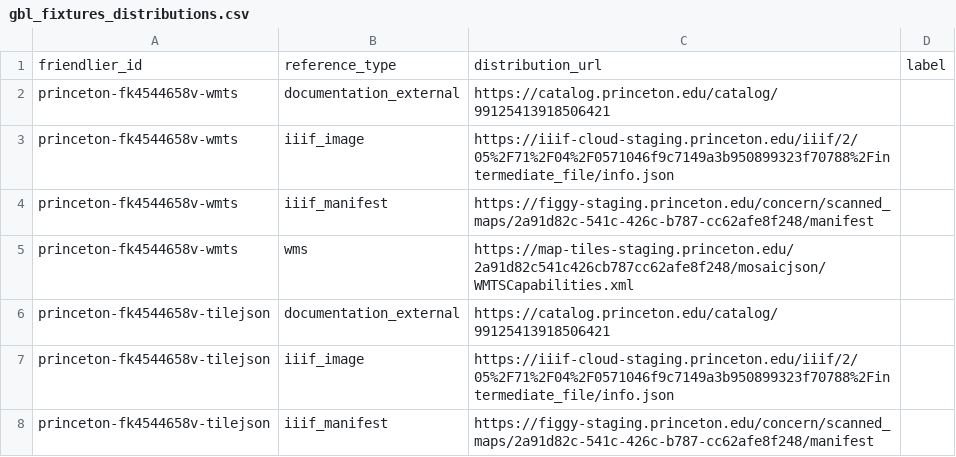
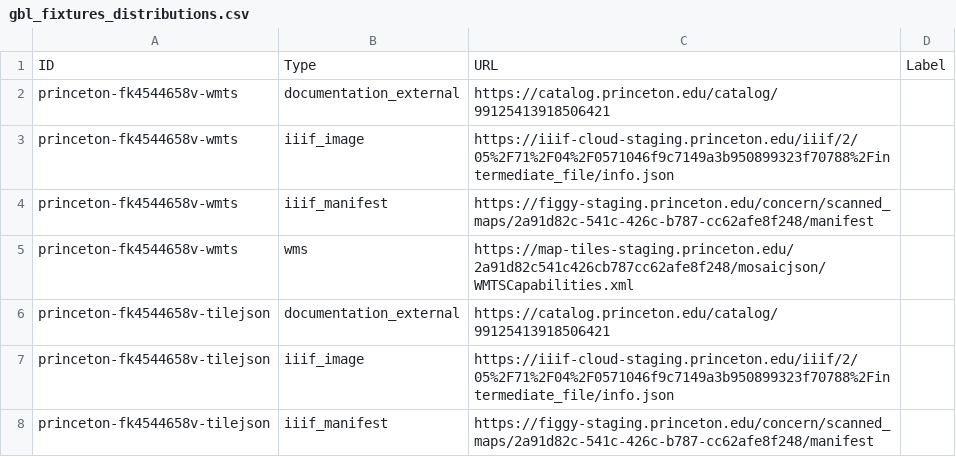
Before and after one commit to OpenGeoMetadata/opengeometadata.github.io, a CSV file: docs/schema/gbl_fixtures_distributions.csv, drawn as a sheet; only a part is shown; removed rows and columns are numbered as before the commit, all else as after; the diff names each change by its address in the sheet, - before the commit and + after, or states it on an @@ line.

Commit message:
CSV Examples: Remove BTAA columns, fix distribution headers

```diff
--- a/docs/schema/gbl_fixtures_distributions.csv
+++ b/docs/schema/gbl_fixtures_distributions.csv
-row 1: friendlier_id | reference_type | distribution_url | label
+row 1: ID | Type | URL | Label
```
Also changed, not shown: 1 other file.
